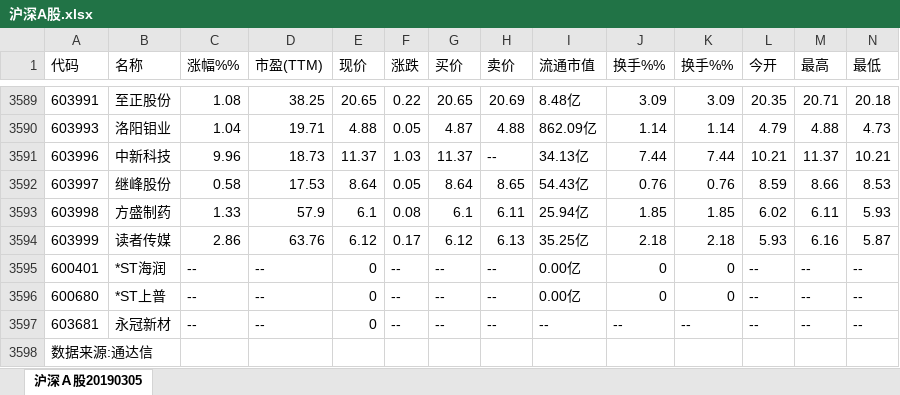
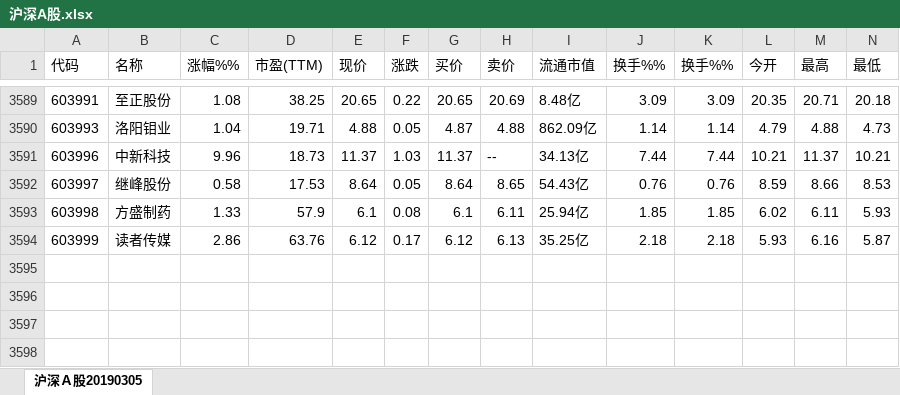
Before and after one commit to sngyai/Sequoia, an Excel workbook: config/沪深A股.xlsx, sheet 沪深Ａ股20190305, drawn as a sheet; only a part is shown, gaps mark what is left out; values as stored, in another font and other column widths than the file's, no borders; the diff names each change by its address in the sheet, - before the commit and + after, or states it on an @@ line.

Commit message:
删除停牌股

```diff
--- a/config/沪深A股.xlsx (sheet 沪深Ａ股20190305)
+++ b/config/沪深A股.xlsx (sheet 沪深Ａ股20190305)
-row 3595: 600401 | *ST海润 | -- | -- | 0 | -- | -- | -- | 0.00亿 | 0 | 0 | -- | -- | --
-row 3596: 600680 | *ST上普 | -- | -- | 0 | -- | -- | -- | 0.00亿 | 0 | 0 | -- | -- | --
-row 3597: 603681 | 永冠新材 | -- | -- | 0 | -- | -- | -- | -- | -- | -- | -- | -- | --
-row 3598: 数据来源:通达信
```
